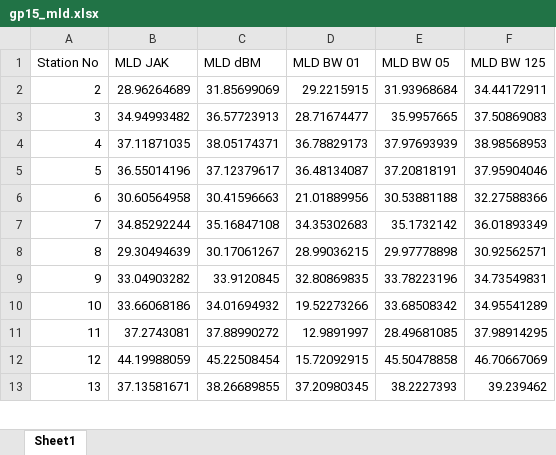
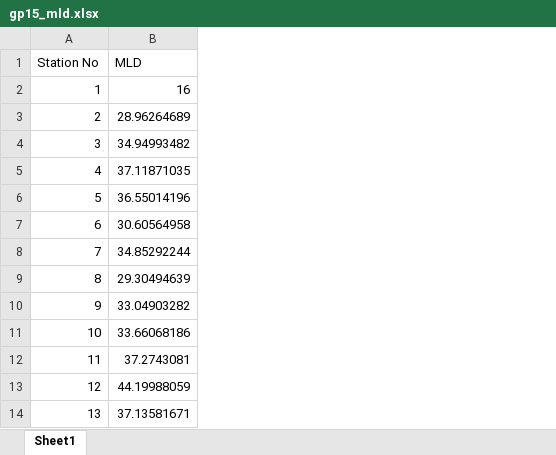
Before and after one commit to amaralvin7/invPOC, an Excel workbook: data/gp15_mld.xlsx, sheet Sheet1, drawn as a sheet; only a part is shown; values as stored, in another font and other column widths than the file's, no borders; removed rows and columns are numbered as before the commit, all else as after; the diff names each change by its address in the sheet, - before the commit and + after, or states it on an @@ line.

```diff
--- a/data/gp15_mld.xlsx (sheet Sheet1)
+++ b/data/gp15_mld.xlsx (sheet Sheet1)
-column C (MLD dBM), rows 2-13: 31.85699069 | 36.57723913 | 38.05174371 | 37.12379617 | 30.41596663 | 35.16847108 | 30.17061267 | 33.9120845 | 34.01694932 | 37.88990272 | 45.22508454 | 38.26689855
-column D (MLD BW 01), rows 2-13: 29.2215915 | 28.71674477 | 36.78829173 | 36.48134087 | 21.01889956 | 34.35302683 | 28.99036215 | 32.80869835 | 19.52273266 | 12.9891997 | 15.72092915 | 37.20980345
-column E (MLD BW 05), rows 2-13: 31.93968684 | 35.9957665 | 37.97693939 | 37.20818191 | 30.53881188 | 35.1732142 | 29.97778898 | 33.78223196 | 33.68508342 | 28.49681085 | 45.50478858 | 38.2227393
-column F (MLD BW 125), rows 2-13: 34.44172911 | 37.50869083 | 38.98568953 | 37.95904046 | 32.27588366 | 36.01893349 | 30.92562571 | 34.73549831 | 34.95541289 | 37.98914295 | 46.70667069 | 39.239462
-B1: MLD JAK
+B1: MLD
+row 2: 1 | 16
```
Also changed, not shown: data/gp15_ppz.xlsx, 20 other files.
